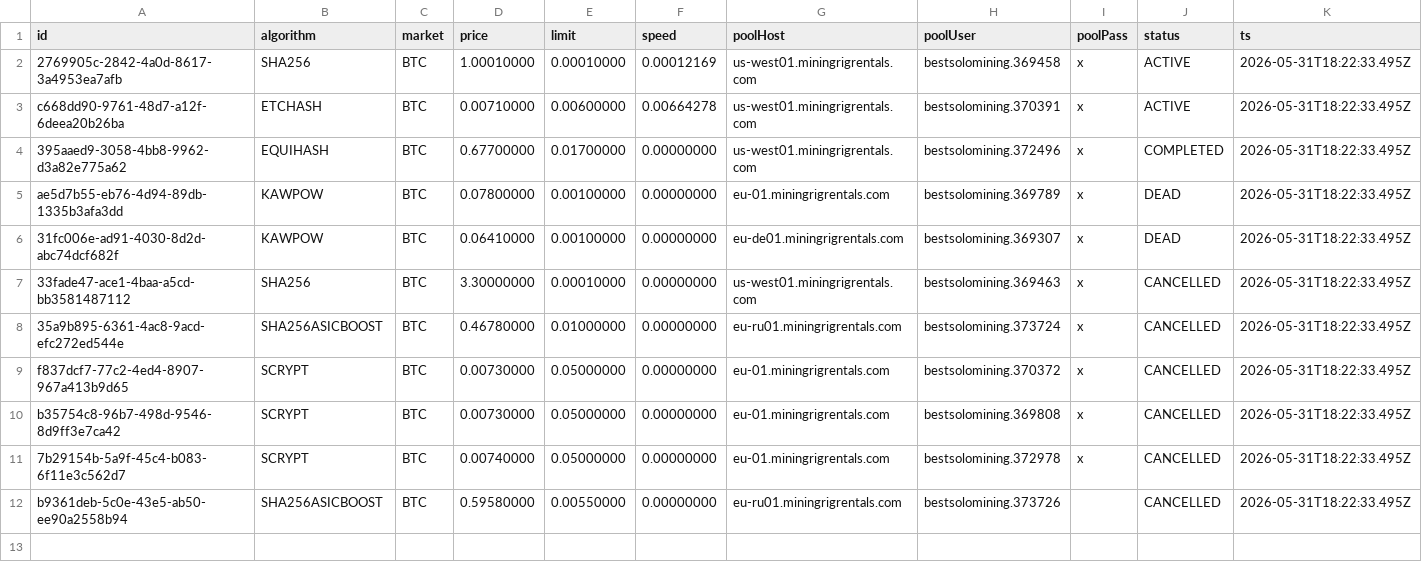
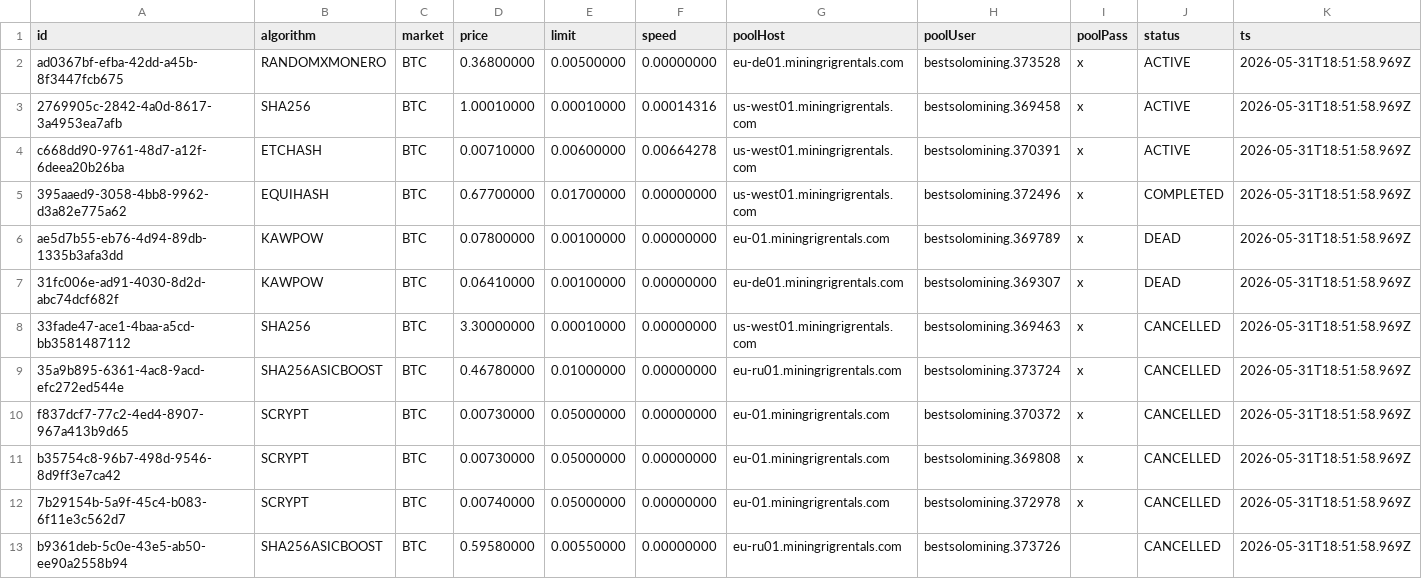
Before and after one commit to bestsolomining-dot/tool, a CSV file: orders.csv, drawn as a sheet.

```diff
--- a/orders.csv
+++ b/orders.csv
@@ -1,12 +1,13 @@
 id,algorithm,market,price,limit,speed,poolHost,poolUser,poolPass,status,ts
-"2769905c-2842-4a0d-8617-3a4953ea7afb","SHA256","BTC","1.00010000","0.00010000","0.00012169","us-west01.miningrigrentals.com","bestsolomining.369458","x","ACTIVE","2026-05-31T18:22:33.495Z"
-"c668dd90-9761-48d7-a12f-6deea20b26ba","ETCHASH","BTC","0.00710000","0.00600000","0.00664278","us-west01.miningrigrentals.com","bestsolomining.370391","x","ACTIVE","2026-05-31T18:22:33.495Z"
-"395aaed9-3058-4bb8-9962-d3a82e775a62","EQUIHASH","BTC","0.67700000","0.01700000","0.00000000","us-west01.miningrigrentals.com","bestsolomining.372496","x","COMPLETED","2026-05-31T18:22:33.495Z"
-"ae5d7b55-eb76-4d94-89db-1335b3afa3dd","KAWPOW","BTC","0.07800000","0.00100000","0.00000000","eu-01.miningrigrentals.com","bestsolomining.369789","x","DEAD","2026-05-31T18:22:33.495Z"
-"31fc006e-ad91-4030-8d2d-abc74dcf682f","KAWPOW","BTC","0.06410000","0.00100000","0.00000000","eu-de01.miningrigrentals.com","bestsolomining.369307","x","DEAD","2026-05-31T18:22:33.495Z"
-"33fade47-ace1-4baa-a5cd-bb3581487112","SHA256","BTC","3.30000000","0.00010000","0.00000000","us-west01.miningrigrentals.com","bestsolomining.369463","x","CANCELLED","2026-05-31T18:22:33.495Z"
-"35a9b895-6361-4ac8-9acd-efc272ed544e","SHA256ASICBOOST","BTC","0.46780000","0.01000000","0.00000000","eu-ru01.miningrigrentals.com","bestsolomining.373724","x","CANCELLED","2026-05-31T18:22:33.495Z"
-"f837dcf7-77c2-4ed4-8907-967a413b9d65","SCRYPT","BTC","0.00730000","0.05000000","0.00000000","eu-01.miningrigrentals.com","bestsolomining.370372","x","CANCELLED","2026-05-31T18:22:33.495Z"
-"b35754c8-96b7-498d-9546-8d9ff3e7ca42","SCRYPT","BTC","0.00730000","0.05000000","0.00000000","eu-01.miningrigrentals.com","bestsolomining.369808","x","CANCELLED","2026-05-31T18:22:33.495Z"
-"7b29154b-5a9f-45c4-b083-6f11e3c562d7","SCRYPT","BTC","0.00740000","0.05000000","0.00000000","eu-01.miningrigrentals.com","bestsolomining.372978","x","CANCELLED","2026-05-31T18:22:33.495Z"
-"b9361deb-5c0e-43e5-ab50-ee90a2558b94","SHA256ASICBOOST","BTC","0.59580000","0.00550000","0.00000000","eu-ru01.miningrigrentals.com","bestsolomining.373726","","CANCELLED","2026-05-31T18:22:33.495Z"
+"ad0367bf-efba-42dd-a45b-8f3447fcb675","RANDOMXMONERO","BTC","0.36800000","0.00500000","0.00000000","eu-de01.miningrigrentals.com","bestsolomining.373528","x","ACTIVE","2026-05-31T18:51:58.969Z"
+"2769905c-2842-4a0d-8617-3a4953ea7afb","SHA256","BTC","1.00010000","0.00010000","0.00014316","us-west01.miningrigrentals.com","bestsolomining.369458","x","ACTIVE","2026-05-31T18:51:58.969Z"
+"c668dd90-9761-48d7-a12f-6deea20b26ba","ETCHASH","BTC","0.00710000","0.00600000","0.00664278","us-west01.miningrigrentals.com","bestsolomining.370391","x","ACTIVE","2026-05-31T18:51:58.969Z"
+"395aaed9-3058-4bb8-9962-d3a82e775a62","EQUIHASH","BTC","0.67700000","0.01700000","0.00000000","us-west01.miningrigrentals.com","bestsolomining.372496","x","COMPLETED","2026-05-31T18:51:58.969Z"
+"ae5d7b55-eb76-4d94-89db-1335b3afa3dd","KAWPOW","BTC","0.07800000","0.00100000","0.00000000","eu-01.miningrigrentals.com","bestsolomining.369789","x","DEAD","2026-05-31T18:51:58.969Z"
+"31fc006e-ad91-4030-8d2d-abc74dcf682f","KAWPOW","BTC","0.06410000","0.00100000","0.00000000","eu-de01.miningrigrentals.com","bestsolomining.369307","x","DEAD","2026-05-31T18:51:58.969Z"
+"33fade47-ace1-4baa-a5cd-bb3581487112","SHA256","BTC","3.30000000","0.00010000","0.00000000","us-west01.miningrigrentals.com","bestsolomining.369463","x","CANCELLED","2026-05-31T18:51:58.969Z"
+"35a9b895-6361-4ac8-9acd-efc272ed544e","SHA256ASICBOOST","BTC","0.46780000","0.01000000","0.00000000","eu-ru01.miningrigrentals.com","bestsolomining.373724","x","CANCELLED","2026-05-31T18:51:58.969Z"
+"f837dcf7-77c2-4ed4-8907-967a413b9d65","SCRYPT","BTC","0.00730000","0.05000000","0.00000000","eu-01.miningrigrentals.com","bestsolomining.370372","x","CANCELLED","2026-05-31T18:51:58.969Z"
+"b35754c8-96b7-498d-9546-8d9ff3e7ca42","SCRYPT","BTC","0.00730000","0.05000000","0.00000000","eu-01.miningrigrentals.com","bestsolomining.369808","x","CANCELLED","2026-05-31T18:51:58.969Z"
+"7b29154b-5a9f-45c4-b083-6f11e3c562d7","SCRYPT","BTC","0.00740000","0.05000000","0.00000000","eu-01.miningrigrentals.com","bestsolomining.372978","x","CANCELLED","2026-05-31T18:51:58.969Z"
+"b9361deb-5c0e-43e5-ab50-ee90a2558b94","SHA256ASICBOOST","BTC","0.59580000","0.00550000","0.00000000","eu-ru01.miningrigrentals.com","bestsolomining.373726","","CANCELLED","2026-05-31T18:51:58.969Z"
```
Also changed, not shown: 5 other files.
